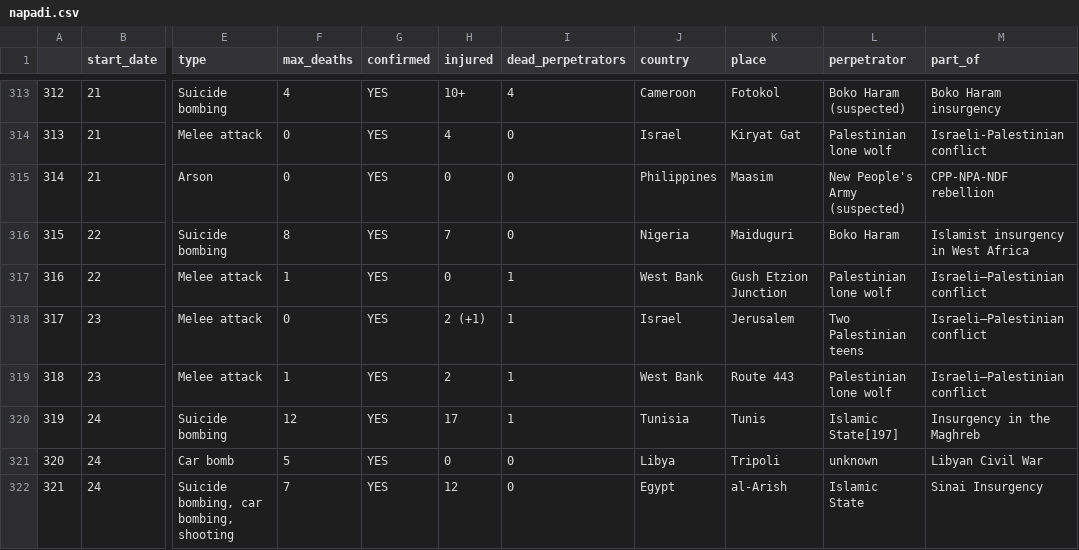
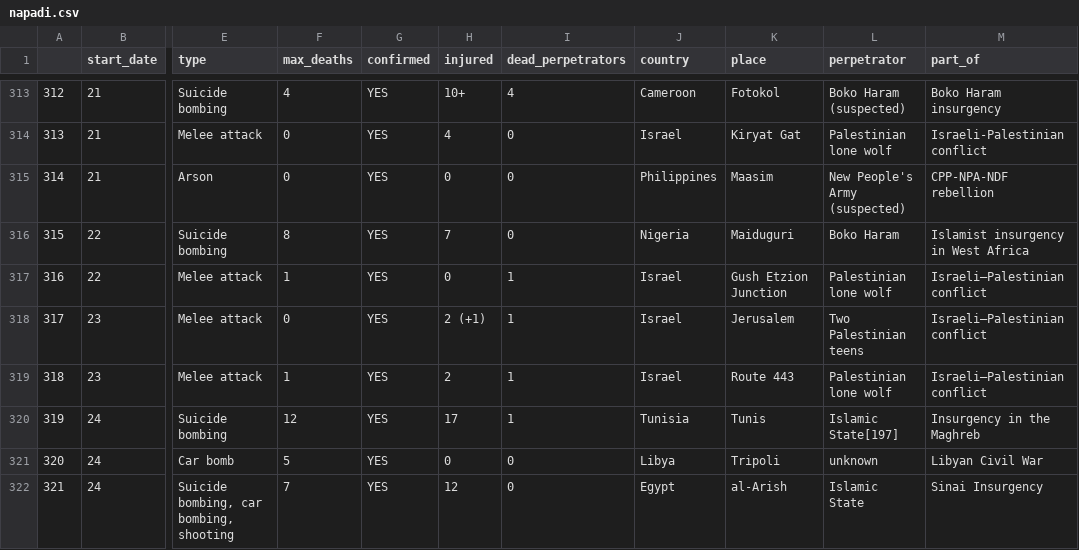
Before and after one commit to BraMira/Mirjam-Spela, a CSV file: 3.Podatki/napadi.csv, drawn as a sheet; only a part is shown, gaps mark what is left out; the diff covers the shown part only; the diff names each change by its address in the sheet, - before the commit and + after, or states it on an @@ line.

Commit message:
West Bank -> Israel

```diff
--- a/3.Podatki/napadi.csv
+++ b/3.Podatki/napadi.csv
-J317 (country): West Bank
+J317 (country): Israel
-J319 (country): West Bank
+J319 (country): Israel
```
Also changed, not shown: 39 edited cells elsewhere in this file, 1 other file.
